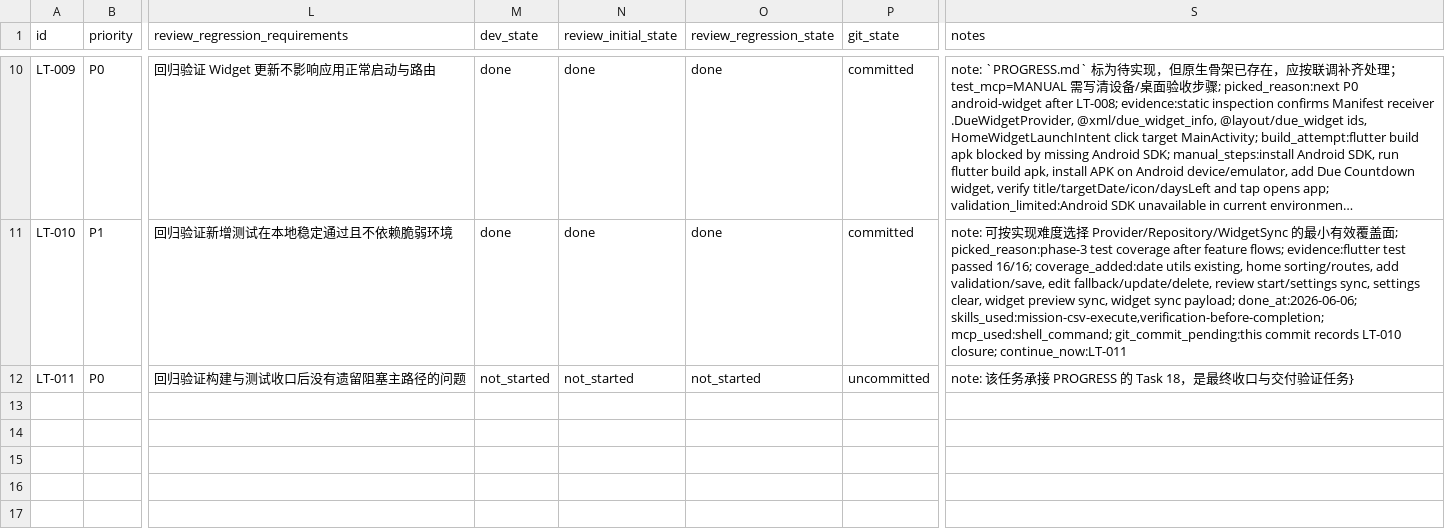
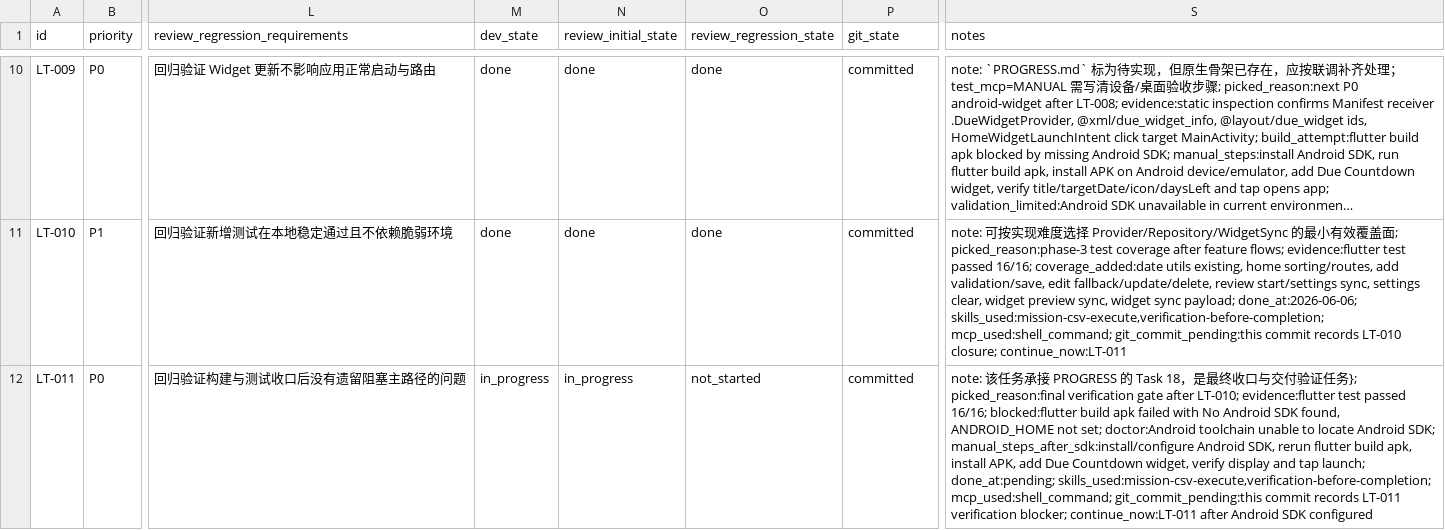
Before and after one commit to jeff-0717/due, a CSV file: issues/due-mvp-progress-alignment.csv, drawn as a sheet; only a part is shown, gaps mark what is left out; long unchanged cells end in …; the diff names each change by its address in the sheet, - before the commit and + after, or states it on an @@ line.

Commit message:
chore(verification): record apk build blocker

```diff
--- a/issues/due-mvp-progress-alignment.csv
+++ b/issues/due-mvp-progress-alignment.csv
-M12 (dev_state): not_started
+M12 (dev_state): in_progress
-N12 (review_initial_state): not_started
+N12 (review_initial_state): in_progress
-P12 (git_state): uncommitted
+P12 (git_state): committed
-S12 (notes): …验证任务}
+S12 (notes): …验证任务}; picked_reason:final verification gate after LT-010; evidence:flutter test passed 16/16; blocked:flutter build apk failed with No Android SDK found, ANDROID_HOME not set; doctor:Android toolchain unable to locate Android SDK; manual_steps_after_sdk:install/configure Android SDK, rerun flutter build apk, install APK, add Due Countdown widget, verify display and tap launch; done_at:pending; skills_used:mission-csv-execute,verification-before-completion; mcp_used:shell_command; git_commit_pending:this commit records LT-011 verification blocker; continue_now:LT-011 after Android SDK configured
```
